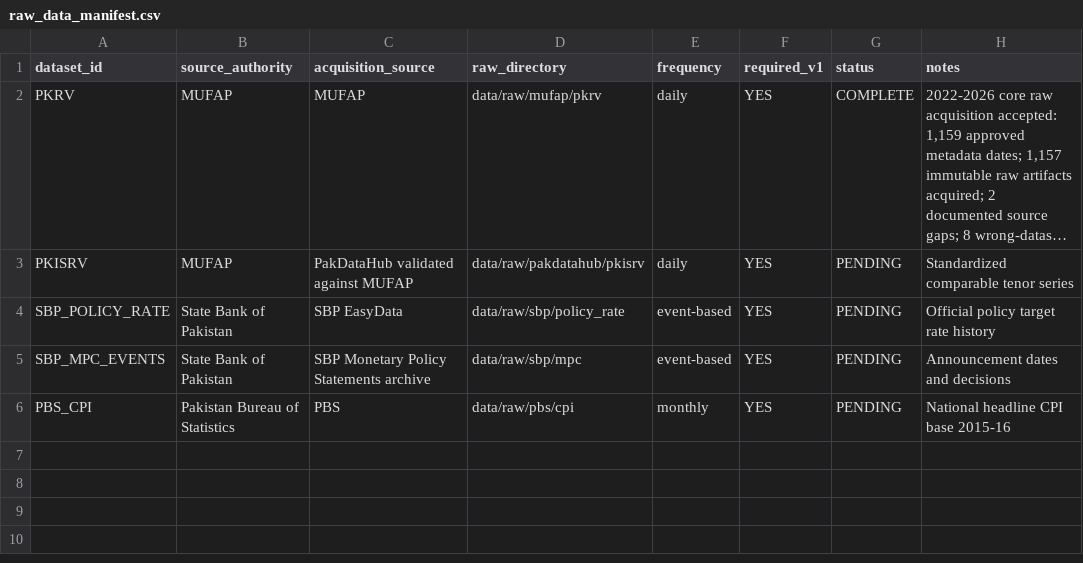
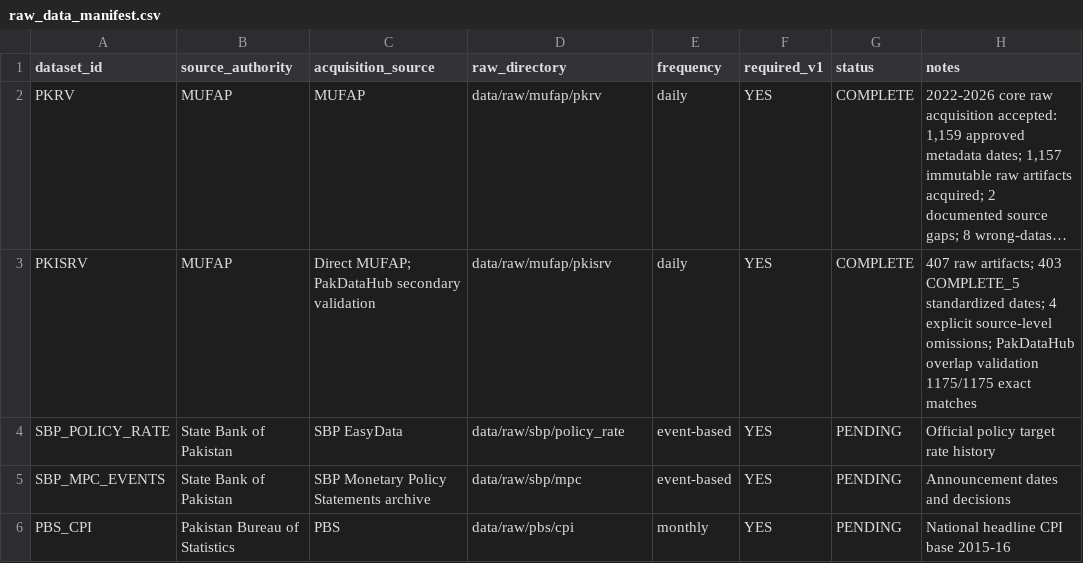
Before and after one commit to Musa-faisal/PakYield, a CSV file: data/manifests/raw_data_manifest.csv, drawn as a sheet; long unchanged cells end in …; the diff names each change by its address in the sheet, - before the commit and + after, or states it on an @@ line.

Commit message:
feat: complete PKISRV raw acquisition and structural validation

```diff
--- a/data/manifests/raw_data_manifest.csv
+++ b/data/manifests/raw_data_manifest.csv
-C3 (acquisition_source): PakDataHub validated against MUFAP
+C3 (acquisition_source): Direct MUFAP; PakDataHub secondary validation
-D3 (raw_directory): data/raw/pakdatahub/pkisrv
+D3 (raw_directory): data/raw/mufap/pkisrv
-G3 (status): PENDING
+G3 (status): COMPLETE
-H3 (notes): Standardized comparable tenor series
+H3 (notes): 407 raw artifacts; 403 COMPLETE_5 standardized dates; 4 explicit source-level omissions; PakDataHub overlap validation 1175/1175 exact matches
```
Also changed, not shown: 6 other files.
